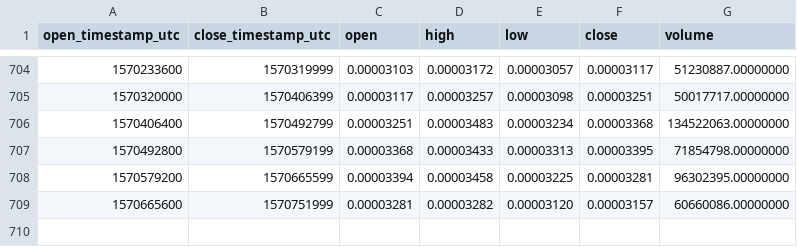
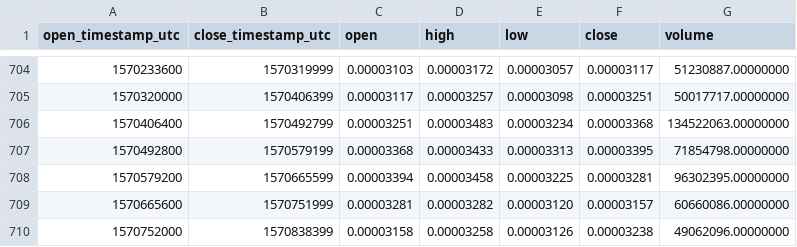
Before and after one commit to cryptobigbro/binance-XRPBTC, a CSV file: binance-XRPBTC-1d.csv, drawn as a sheet; only a part is shown, gaps mark what is left out; the diff names each change by its address in the sheet, - before the commit and + after, or states it on an @@ line.

Commit message:
Update OHLCV data.

```diff
--- a/binance-XRPBTC-1d.csv
+++ b/binance-XRPBTC-1d.csv
+row 710: 1570752000 | 1570838399 | 0.00003158 | 0.00003258 | 0.00003126 | 0.00003238 | 49062096.00000000
```
Also changed, not shown: 1 other file.
